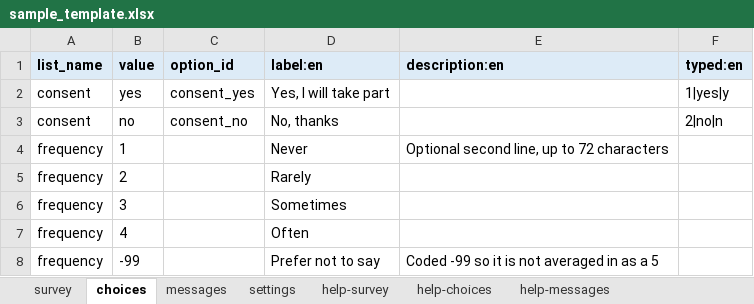
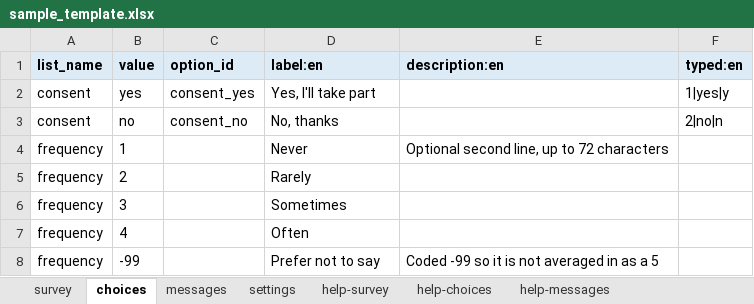
Before and after one commit to PovertyAction/requests_to_twilio_v2, an Excel workbook: sample_template.xlsx, sheet choices, drawn as a sheet; values as stored, in another font and other column widths than the file's, no borders; the diff names each change by its address in the sheet, - before the commit and + after, or states it on an @@ line.

```diff
--- a/sample_template.xlsx (sheet choices)
+++ b/sample_template.xlsx (sheet choices)
-D2 (label:en): Yes, I will take part
+D2 (label:en): Yes, I'll take part
```
Also changed, not shown: sheet survey, sheet help-survey, sheet settings, 19 other files.
